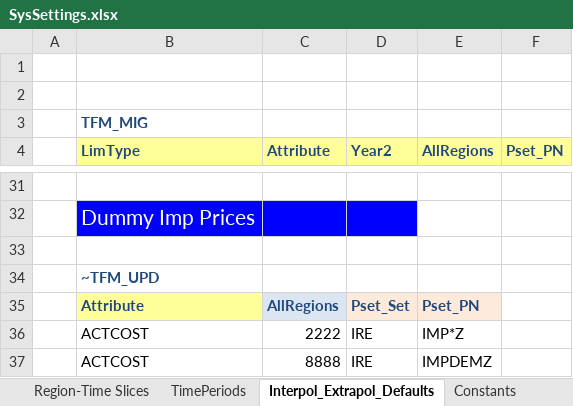
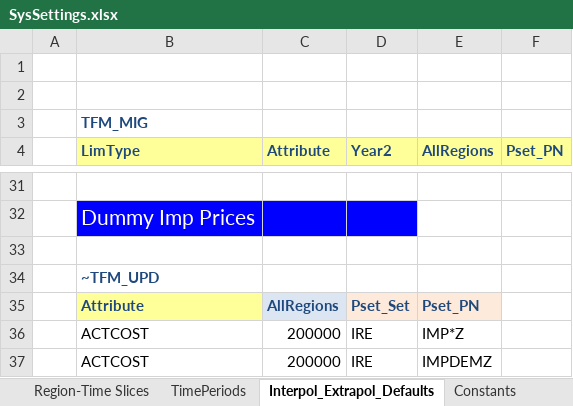
Before and after one commit to brunomerven/SATIMGE_Veda, an Excel workbook: SysSettings.xlsx, sheet Interpol_Extrapol_Defaults, drawn as a sheet; only a part is shown, gaps mark what is left out; values as stored, in another font and other column widths than the file's, no borders; charts and pictures not drawn; the diff names each change by its address in the sheet, - before the commit and + after, or states it on an @@ line.

Commit message:
Backstop fix
Increased the cost for IMPDMZ and IMPNRG in SysSettings so we arent importing everything from the backstops.

```diff
--- a/SysSettings.xlsx (sheet Interpol_Extrapol_Defaults)
+++ b/SysSettings.xlsx (sheet Interpol_Extrapol_Defaults)
-C36 (Attribute): 2222
+C36 (Attribute): 200000
-C37 (Attribute): 8888
+C37 (Attribute): 200000
```
